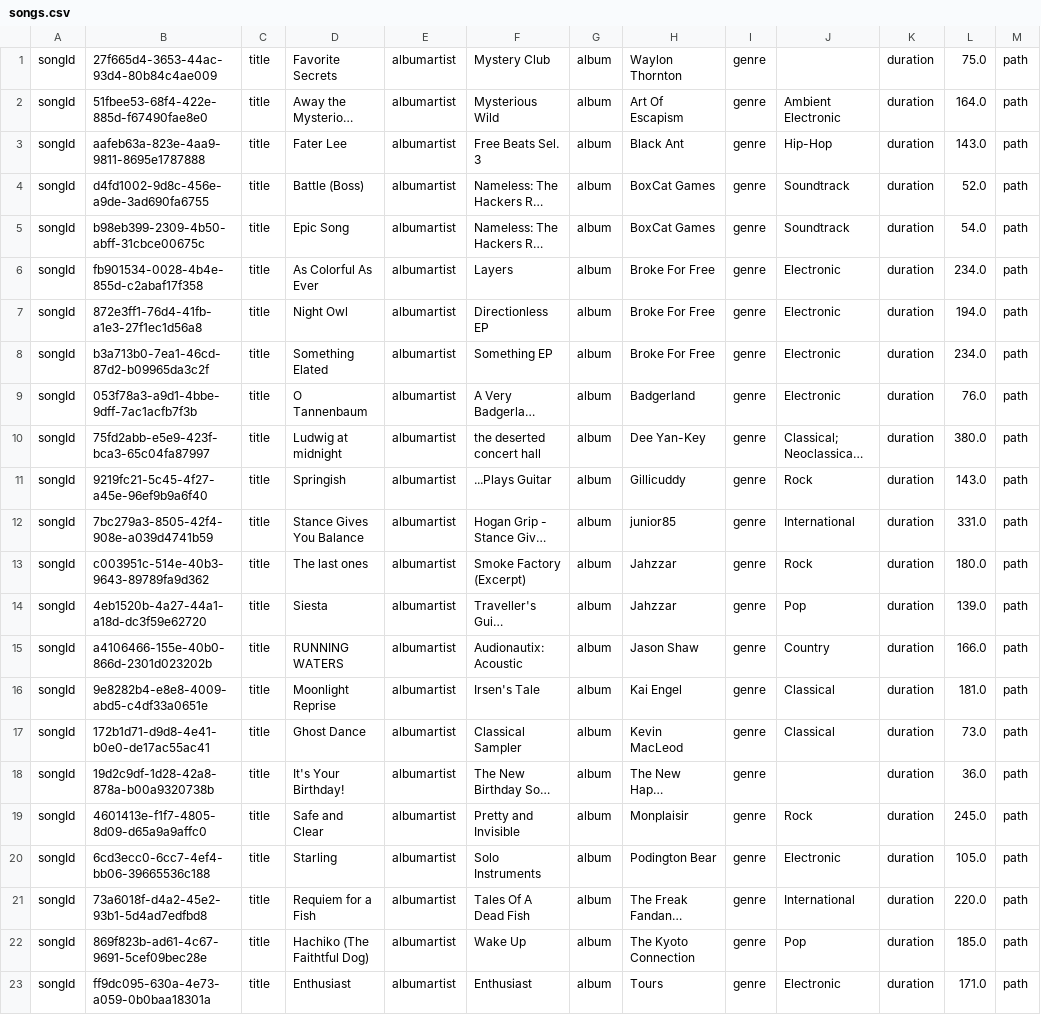
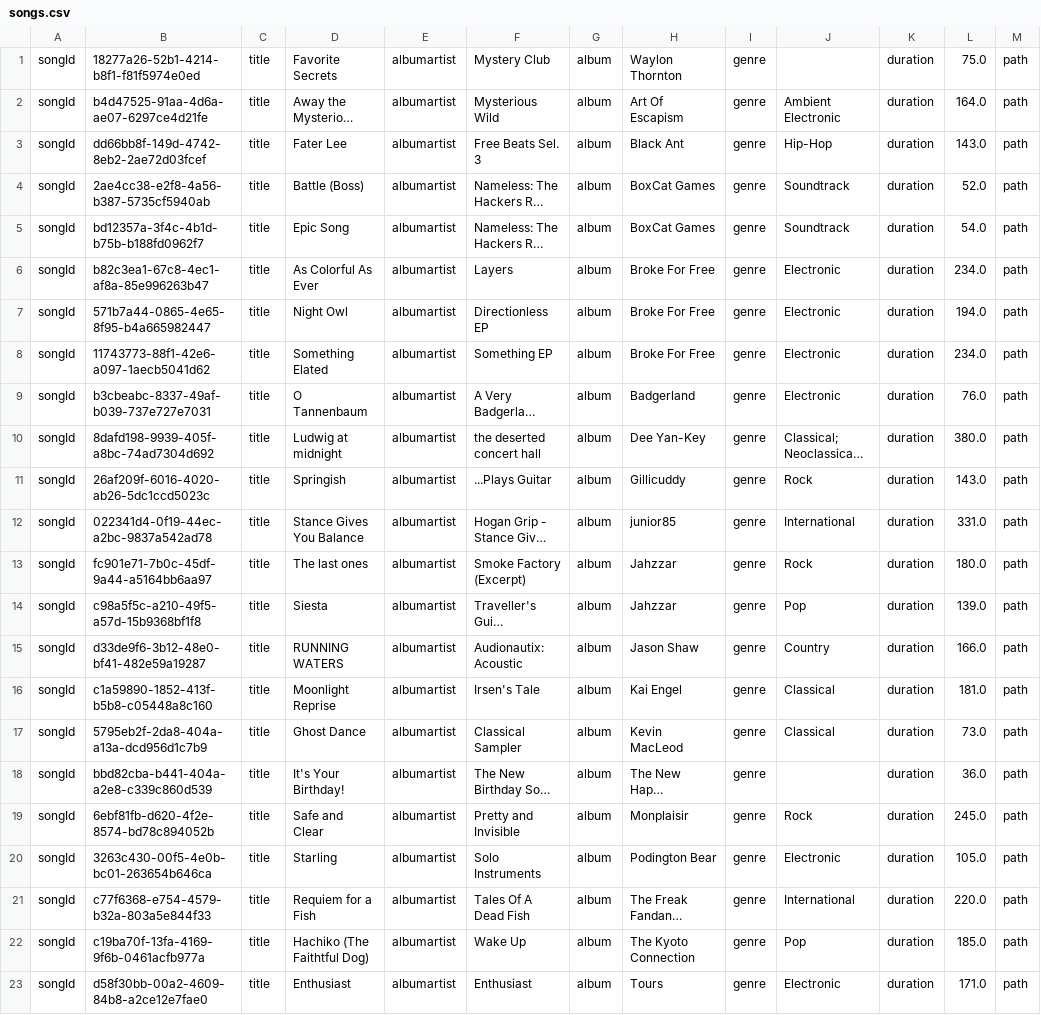
Before and after one commit to Qhalifah/GroovyTunes, a CSV file: databases/songs.csv, drawn as a sheet; only a part is shown; long unchanged cells end in …; the diff names each change by its address in the sheet, - before the commit and + after, or states it on an @@ line.

```diff
--- a/databases/songs.csv
+++ b/databases/songs.csv
-B1: 27f665d4-3653-44ac-93d4-80b84c4ae009
+B1: 18277a26-52b1-4214-b8f1-f81f5974e0ed
-B2: 51fbee53-68f4-422e-885d-f67490fae8e0
+B2: b4d47525-91aa-4d6a-ae07-6297ce4d21fe
-B3: aafeb63a-823e-4aa9-9811-8695e1787888
+B3: dd66bb8f-149d-4742-8eb2-2ae72d03fcef
-B4: d4fd1002-9d8c-456e-a9de-3ad690fa6755
+B4: 2ae4cc38-e2f8-4a56-b387-5735cf5940ab
-B5: b98eb399-2309-4b50-abff-31cbce00675c
+B5: bd12357a-3f4c-4b1d-b75b-b188fd0962f7
-B6: fb901534-0028-4b4e-855d-c2abaf17f358
+B6: b82c3ea1-67c8-4ec1-af8a-85e996263b47
-B7: 872e3ff1-76d4-41fb-a1e3-27f1ec1d56a8
+B7: 571b7a44-0865-4e65-8f95-b4a665982447
-B8: b3a713b0-7ea1-46cd-87d2-b09965da3c2f
+B8: 11743773-88f1-42e6-a097-1aecb5041d62
-B9: 053f78a3-a9d1-4bbe-9dff-7ac1acfb7f3b
+B9: b3cbeabc-8337-49af-b039-737e727e7031
-B10: 75fd2abb-e5e9-423f-bca3-65c04fa87997
+B10: 8dafd198-9939-405f-a8bc-74ad7304d692
-B11: 9219fc21-5c45-4f27-a45e-96ef9b9a6f40
+B11: 26af209f-6016-4020-ab26-5dc1ccd5023c
-B12: 7bc279a3-8505-42f4-908e-a039d4741b59
+B12: 022341d4-0f19-44ec-a2bc-9837a542ad78
-B13: c003951c-514e-40b3-9643-89789fa9d362
+B13: fc901e71-7b0c-45df-9a44-a5164bb6aa97
-B14: 4eb1520b-4a27-44a1-a18d-dc3f59e62720
+B14: c98a5f5c-a210-49f5-a57d-15b9368bf1f8
-B15: a4106466-155e-40b0-866d-2301d023202b
+B15: d33de9f6-3b12-48e0-bf41-482e59a19287
-B16: 9e8282b4-e8e8-4009-abd5-c4df33a0651e
+B16: c1a59890-1852-413f-b5b8-c05448a8c160
-B17: 172b1d71-d9d8-4e41-b0e0-de17ac55ac41
+B17: 5795eb2f-2da8-404a-a13a-dcd956d1c7b9
-B18: 19d2c9df-1d28-42a8-878a-b00a9320738b
+B18: bbd82cba-b441-404a-a2e8-c339c860d539
-B19: 4601413e-f1f7-4805-8d09-d65a9a9affc0
+B19: 6ebf81fb-d620-4f2e-8574-bd78c894052b
-B20: 6cd3ecc0-6cc7-4ef4-bb06-39665536c188
+B20: 3263c430-00f5-4e0b-bc01-263654b646ca
-B21: 73a6018f-d4a2-45e2-93b1-5d4ad7edfbd8
+B21: c77f6368-e754-4579-b32a-803a5e844f33
-B22: 869f823b-ad61-4c67-9691-5cef09bec28e
+B22: c19ba70f-13fa-4169-9f6b-0461acfb977a
-B23: ff9dc095-630a-4e73-a059-0b0baa18301a
+B23: d58f30bb-00a2-4609-84b8-a2ce12e7fae0
```
Also changed, not shown: 8 other files.
